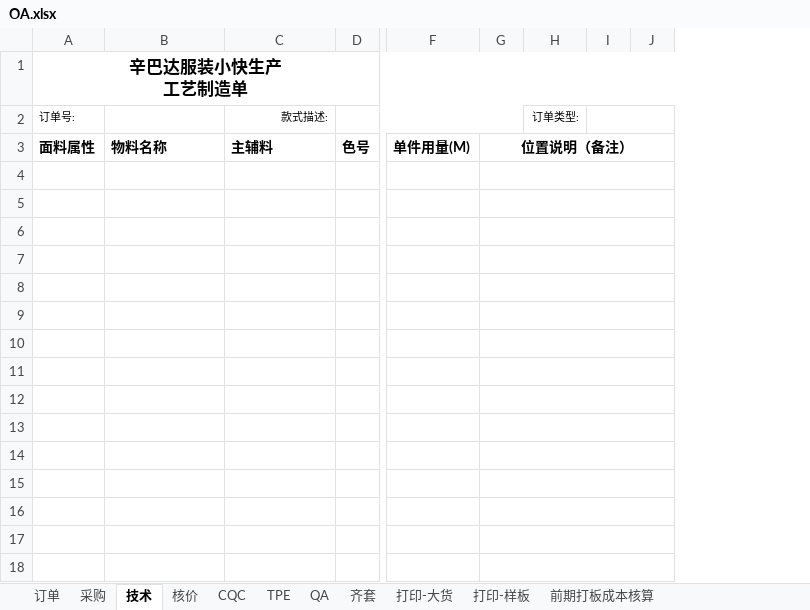
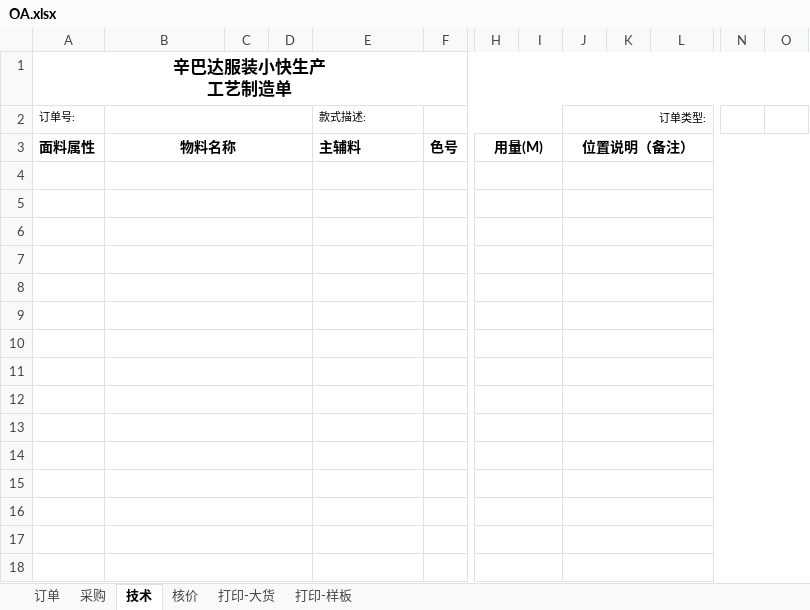
Before and after one commit to zengdecheng/zdcRepository, an Excel workbook: src/main/webapp/attachment/OA.xlsx, sheet 技术, drawn as a sheet; only a part is shown, gaps mark what is left out; values as stored, in another font and other column widths than the file's, no borders; charts and pictures not drawn; removed rows and columns are numbered as before the commit, all else as after; the diff covers the shown part only; the diff names each change by its address in the sheet, - before the commit and + after, or states it on an @@ line.

```diff
--- a/src/main/webapp/attachment/OA.xlsx (sheet 技术)
+++ b/src/main/webapp/attachment/OA.xlsx (sheet 技术)
-sheet tab: CQC
-sheet tab: TPE
-sheet tab: QA
-sheet tab: 齐套
-sheet tab: 前期打板成本核算
+column C, empty
+column D, empty
-column F, row 3: 单件用量(M)
+column H, row 3: 用量(M)
+column I, empty
+column K, empty
+B2:D2 merged
-E2 alignment: right
+E2 alignment: left
-D2:G2 merged
+F2:I2 merged
-J2: (empty)
+J2: 订单类型:
+J2:L2 merged
-L2: 订单类型:
+L2: (empty)
-I2:J2 merged
-B3 alignment: left
+B3 alignment: center
+B3:D3 merged
+B4:D4 merged
+B5:D5 merged
+B6:D6 merged
+B7:D7 merged
+B8:D8 merged
+B9:D9 merged
+B10:D10 merged
+B11:D11 merged
+B12:D12 merged
+B13:D13 merged
+B14:D14 merged
+B15:D15 merged
+B16:D16 merged
+B17:D17 merged
+B18:D18 merged
```
Also changed, not shown: 2 added columns, 6 edited cells, cell formats and merged cells elsewhere in this sheet, sheet 订单, sheet 打印-样板, sheet 打印-大货, formulas that keep their value, hidden cells, charts or pictures.
